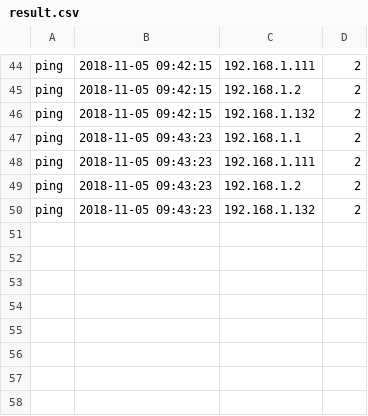
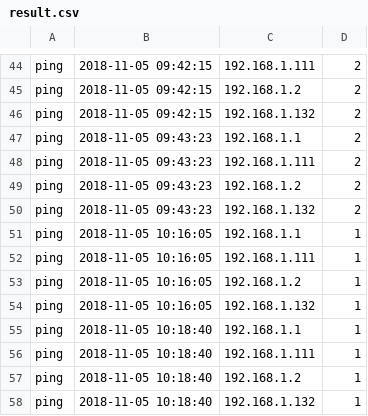
Before and after one commit to euicc/cdpmonitor, a CSV file: results/result.csv, drawn as a sheet; only a part is shown, gaps mark what is left out; the diff names each change by its address in the sheet, - before the commit and + after, or states it on an @@ line.

```diff
--- a/results/result.csv
+++ b/results/result.csv
+row 51: ping | 2018-11-05 10:16:05 | 192.168.1.1 | 1
+row 52: ping | 2018-11-05 10:16:05 | 192.168.1.111 | 1
+row 53: ping | 2018-11-05 10:16:05 | 192.168.1.2 | 1
+row 54: ping | 2018-11-05 10:16:05 | 192.168.1.132 | 1
+row 55: ping | 2018-11-05 10:18:40 | 192.168.1.1 | 1
+row 56: ping | 2018-11-05 10:18:40 | 192.168.1.111 | 1
+row 57: ping | 2018-11-05 10:18:40 | 192.168.1.2 | 1
+row 58: ping | 2018-11-05 10:18:40 | 192.168.1.132 | 1
```
Also changed, not shown: 5 other files.
